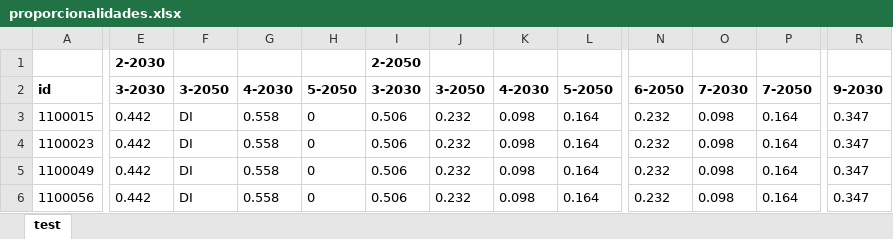
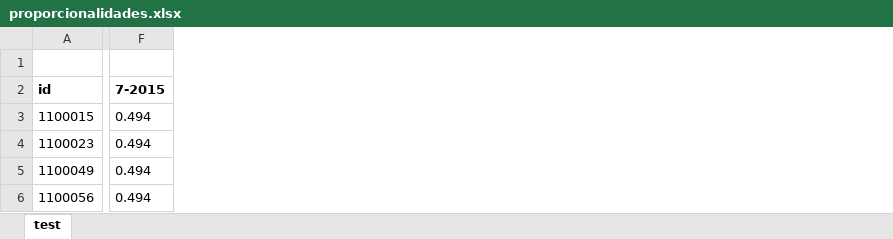
Before and after one commit to MarioCarvalhoBr/data_validate, an Excel workbook: input_data/data_ground_truth_02_no_scenario/proporcionalidades.xlsx, sheet test, drawn as a sheet; only a part is shown, gaps mark what is left out; values as stored, in another font and other column widths than the file's, no borders; removed rows and columns are numbered as before the commit, all else as after; the diff covers the shown part only; the diff names each change by its address in the sheet, - before the commit and + after, or states it on an @@ line.

Commit message:
close #21: Checking scenario coherence in valores.xlsx e proporcionalidades.xlsx

```diff
--- a/input_data/data_ground_truth_02_no_scenario/proporcionalidades.xlsx (sheet test)
+++ b/input_data/data_ground_truth_02_no_scenario/proporcionalidades.xlsx (sheet test)
-column E (3-2030), row 1: 2-2030; rows 3-6: all 0.442
-column F (3-2050), rows 3-6: all DI
-column G (4-2030), rows 3-6: all 0.558
-column H (5-2050), rows 3-6: all 0
-column I (3-2030), row 1: 2-2050; rows 3-6: all 0.506
-column J (3-2050), rows 3-6: all 0.232
-column K (4-2030), rows 3-6: all 0.098
-column L (5-2050), rows 3-6: all 0.164
-column N (6-2050), rows 3-6: all 0.232
-column O (7-2030), rows 3-6: all 0.098
-column P (7-2050), rows 3-6: all 0.164
+column F (7-2015), rows 3-6: all 0.494
-column R (9-2030), rows 3-6: all 0.347
```
Also changed, not shown: 1 added column, 1 removed column and 5 edited cells elsewhere in this sheet, input_data/data_ground_truth_01/proporcionalidades.xlsx, input_data/data_ground_truth_02_no_scenario/referencia_temporal.xlsx, 50 other files.
